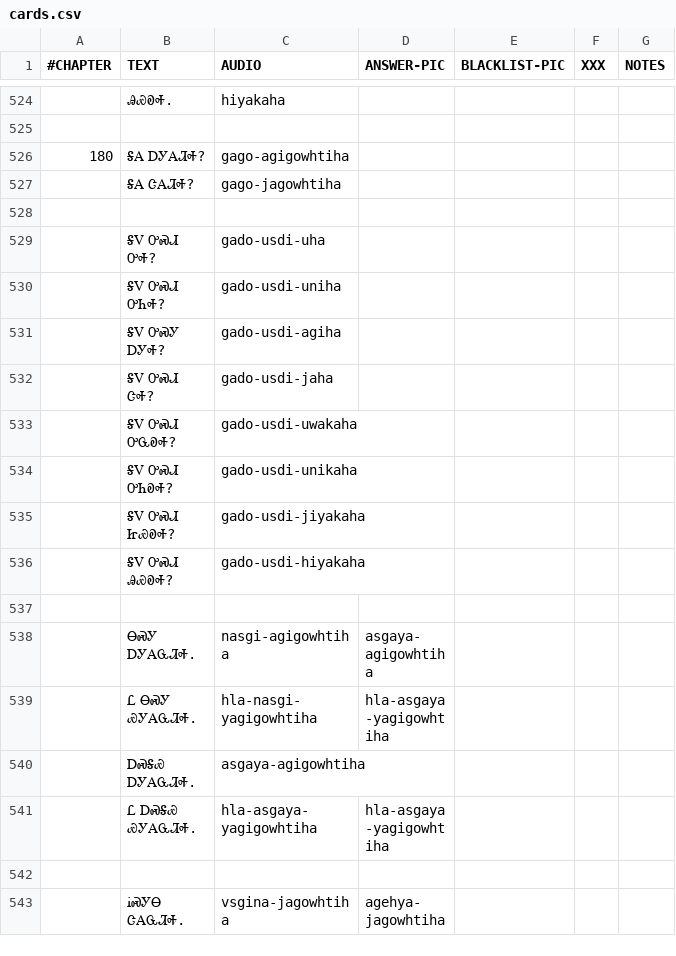
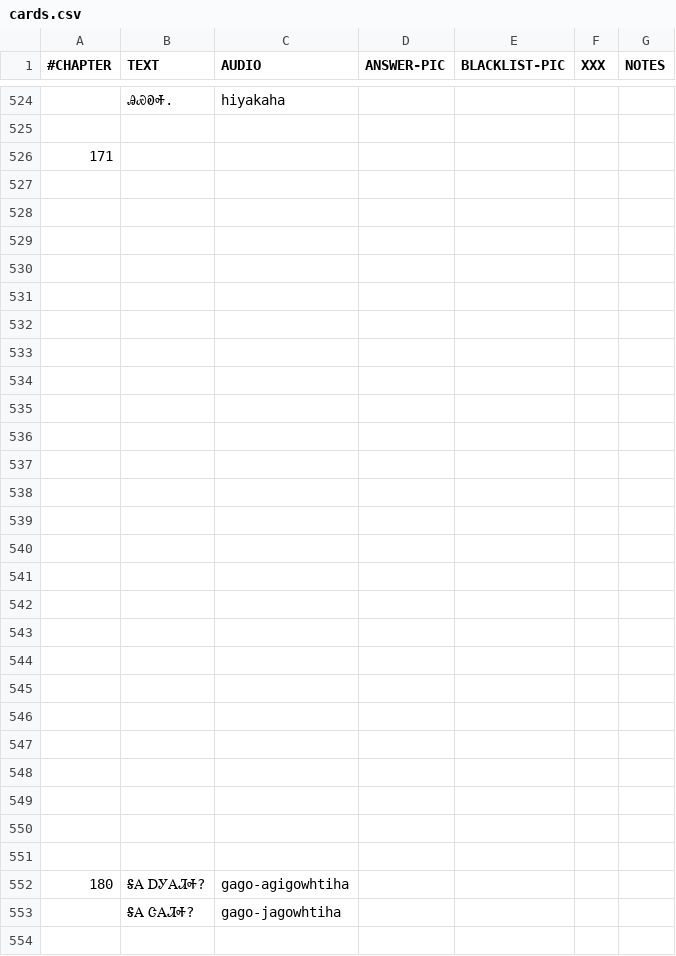
Before and after one commit to CherokeeLanguage/cll1-gdx, a CSV file: cll2ev1-gdx/android/assets/card-data/cards.csv, drawn as a sheet; only a part is shown, gaps mark what is left out; the shorter side is filled out with more unchanged rows; the diff names each change by its address in the sheet, - before the commit and + after, or states it on an @@ line.

Commit message:
1.57 - Various picture adjustments for Chapter 18.

```diff
--- a/cll2ev1-gdx/android/assets/card-data/cards.csv
+++ b/cll2ev1-gdx/android/assets/card-data/cards.csv
+row 526: 171
+row 527: (empty)
+row 528: (empty)
+row 529: (empty)
+row 530: (empty)
+row 531: (empty)
+row 532: (empty)
+row 533: (empty)
+row 534: (empty)
+row 535: (empty)
+row 536: (empty)
+row 537: (empty)
+row 538: (empty)
+row 539: (empty)
+row 540: (empty)
+row 541: (empty)
+row 542: (empty)
+row 543: (empty)
+row 544: (empty)
+row 545: (empty)
+row 546: (empty)
+row 547: (empty)
+row 548: (empty)
+row 549: (empty)
+row 550: (empty)
+row 551: (empty)
```
Also changed, not shown: 59 other files.
